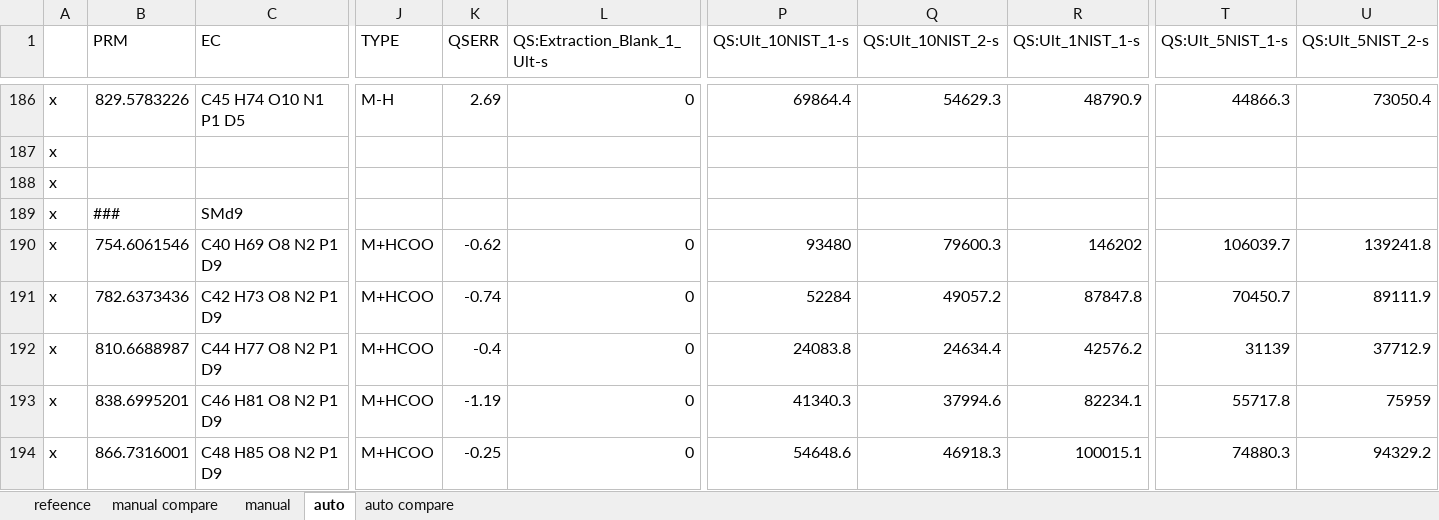
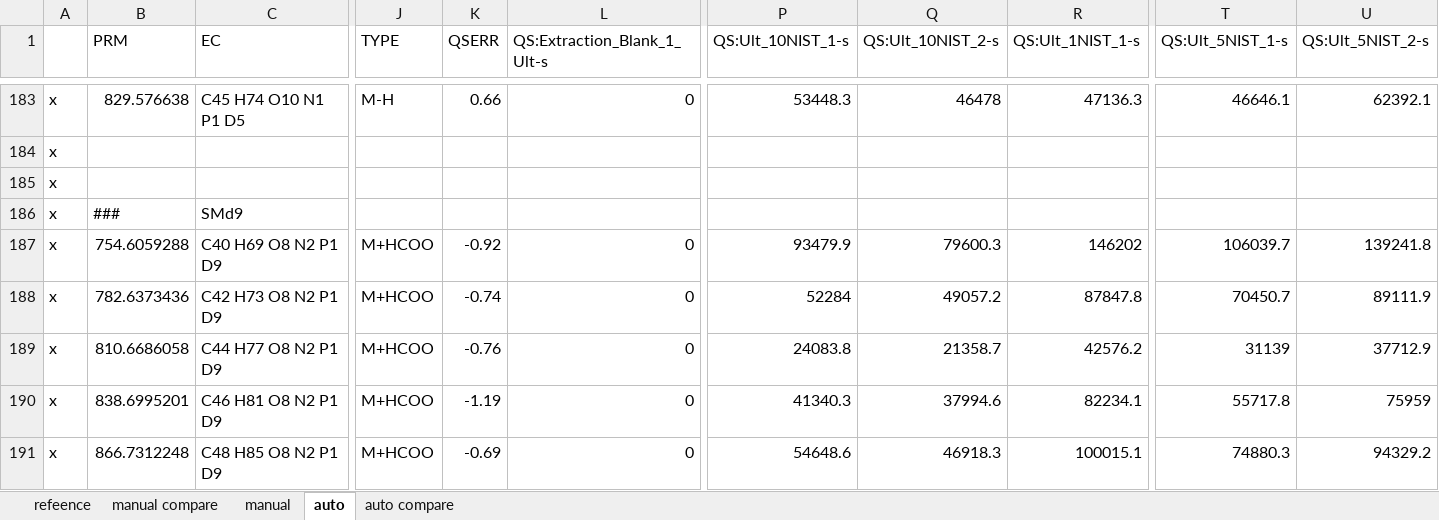
Before and after one commit to lifs-tools/lipidxplorer, an Excel workbook: test_resources/t_sim/reference/Reference.xlsx, sheet auto, drawn as a sheet; only a part is shown, gaps mark what is left out; values as stored, in another font and other column widths than the file's, no borders; addresses are those after the commit; the diff covers the shown part only; the diff names each change by its address in the sheet, - before the commit and + after, or states it on an @@ line.

```diff
--- a/test_resources/t_sim/reference/Reference.xlsx (sheet auto)
+++ b/test_resources/t_sim/reference/Reference.xlsx (sheet auto)
-B183 (PRM): 829.5783226
+B183 (PRM): 829.576638
-K183 (QSERR): 2.69
+K183 (QSERR): 0.66
-P183 (QS:Ult_10NIST_1-s): 69864.4
+P183 (QS:Ult_10NIST_1-s): 53448.3
-Q183 (QS:Ult_10NIST_2-s): 54629.3
+Q183 (QS:Ult_10NIST_2-s): 46478
-R183 (QS:Ult_1NIST_1-s): 48790.9
+R183 (QS:Ult_1NIST_1-s): 47136.3
-T183 (QS:Ult_5NIST_1-s): 44866.3
+T183 (QS:Ult_5NIST_1-s): 46646.1
-U183 (QS:Ult_5NIST_2-s): 73050.4
+U183 (QS:Ult_5NIST_2-s): 62392.1
-B187 (PRM): 754.6061546
+B187 (PRM): 754.6059288
-K187 (QSERR): -0.62
+K187 (QSERR): -0.92
-P187 (QS:Ult_10NIST_1-s): 93480
+P187 (QS:Ult_10NIST_1-s): 93479.9
-B189 (PRM): 810.6688987
+B189 (PRM): 810.6686058
-K189 (QSERR): -0.4
+K189 (QSERR): -0.76
-Q189 (QS:Ult_10NIST_2-s): 24634.4
+Q189 (QS:Ult_10NIST_2-s): 21358.7
-B191 (PRM): 866.7316001
+B191 (PRM): 866.7312248
-K191 (QSERR): -0.25
+K191 (QSERR): -0.69
```
Also changed, not shown: 1 added row and 443 edited cells elsewhere in this sheet, sheet auto compare, hidden cells, 1 other file.
